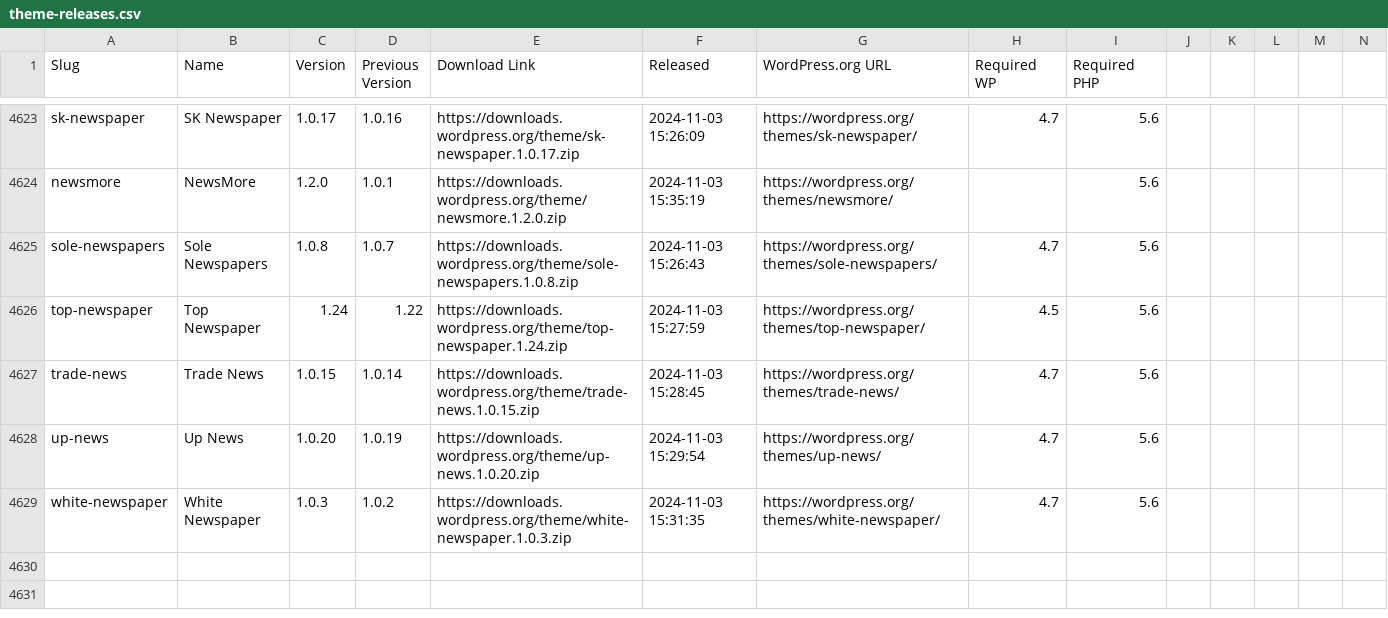
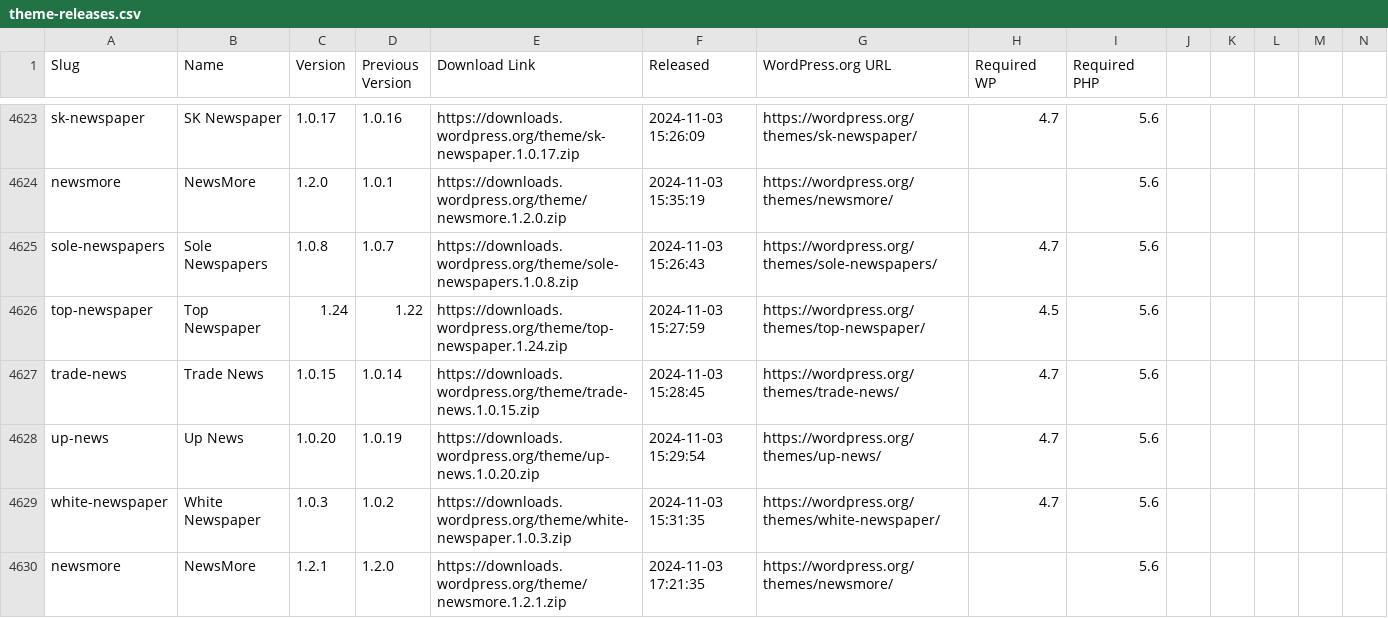
Before and after one commit to dd32/wp-public-data, a CSV file: theme-releases.csv, drawn as a sheet; only a part is shown, gaps mark what is left out; rows hold the shown columns only; the diff names each change by its address in the sheet, - before the commit and + after, or states it on an @@ line.

```diff
--- a/theme-releases.csv
+++ b/theme-releases.csv
+row 4630: newsmore | NewsMore | 1.2.1 | 1.2.0 | https://downloads.wordpress.org/theme/newsmore.1.2.1.zip | 2024-11-03 17:21:35 | https://wordpress.org/themes/newsmore/ |  | 5.6
```
Also changed, not shown: 2 other files.
